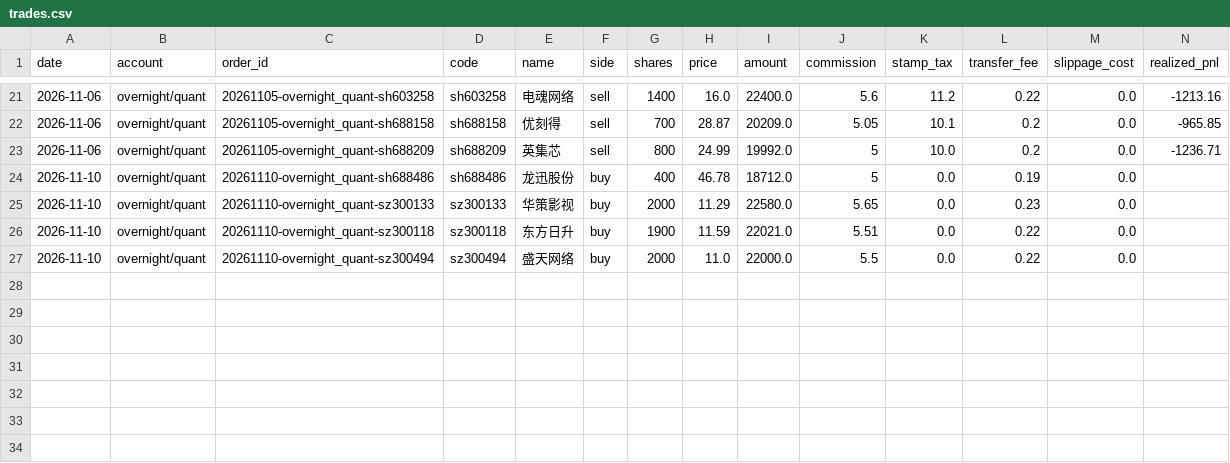
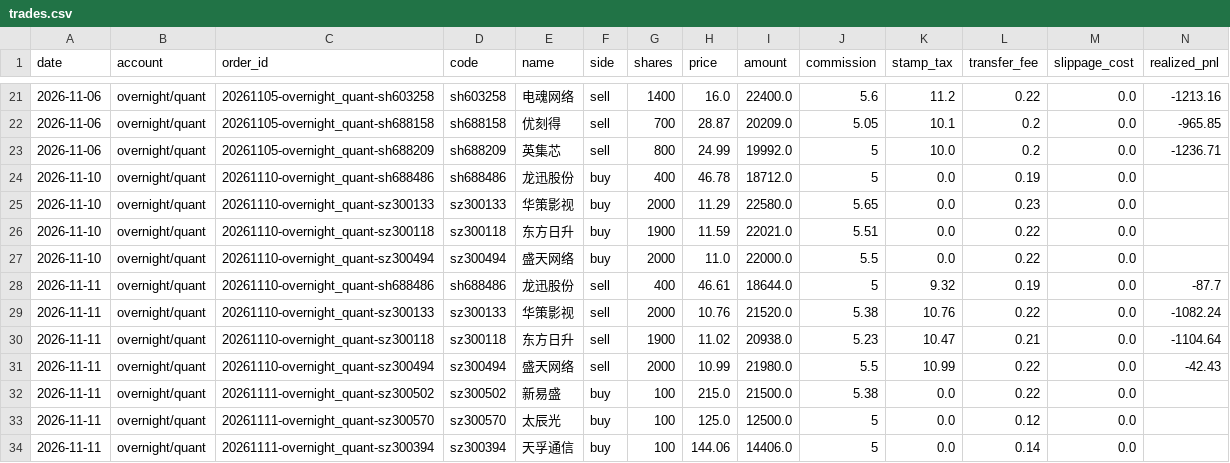
Before and after one commit to ice-tong/a-stock-investment, a CSV file: accounts/overnight/quant/trades.csv, drawn as a sheet; only a part is shown, gaps mark what is left out; rows hold the shown columns only; the diff names each change by its address in the sheet, - before the commit and + after, or states it on an @@ line.

```diff
--- a/accounts/overnight/quant/trades.csv
+++ b/accounts/overnight/quant/trades.csv
+row 28: 2026-11-11 | overnight/quant | 20261110-overnight_quant-sh688486 | sh688486 | 龙迅股份 | sell | 400 | 46.61 | 18644.0 | 5 | 9.32 | 0.19 | 0.0 | -87.7
+row 29: 2026-11-11 | overnight/quant | 20261110-overnight_quant-sz300133 | sz300133 | 华策影视 | sell | 2000 | 10.76 | 21520.0 | 5.38 | 10.76 | 0.22 | 0.0 | -1082.24
+row 30: 2026-11-11 | overnight/quant | 20261110-overnight_quant-sz300118 | sz300118 | 东方日升 | sell | 1900 | 11.02 | 20938.0 | 5.23 | 10.47 | 0.21 | 0.0 | -1104.64
+row 31: 2026-11-11 | overnight/quant | 20261110-overnight_quant-sz300494 | sz300494 | 盛天网络 | sell | 2000 | 10.99 | 21980.0 | 5.5 | 10.99 | 0.22 | 0.0 | -42.43
+row 32: 2026-11-11 | overnight/quant | 20261111-overnight_quant-sz300502 | sz300502 | 新易盛 | buy | 100 | 215.0 | 21500.0 | 5.38 | 0.0 | 0.22 | 0.0
+row 33: 2026-11-11 | overnight/quant | 20261111-overnight_quant-sz300570 | sz300570 | 太辰光 | buy | 100 | 125.0 | 12500.0 | 5 | 0.0 | 0.12 | 0.0
+row 34: 2026-11-11 | overnight/quant | 20261111-overnight_quant-sz300394 | sz300394 | 天孚通信 | buy | 100 | 144.06 | 14406.0 | 5 | 0.0 | 0.14 | 0.0
```
Also changed, not shown: accounts/overnight/agent/nav.csv, accounts/overnight/agent/trades.csv, 10 other files.
